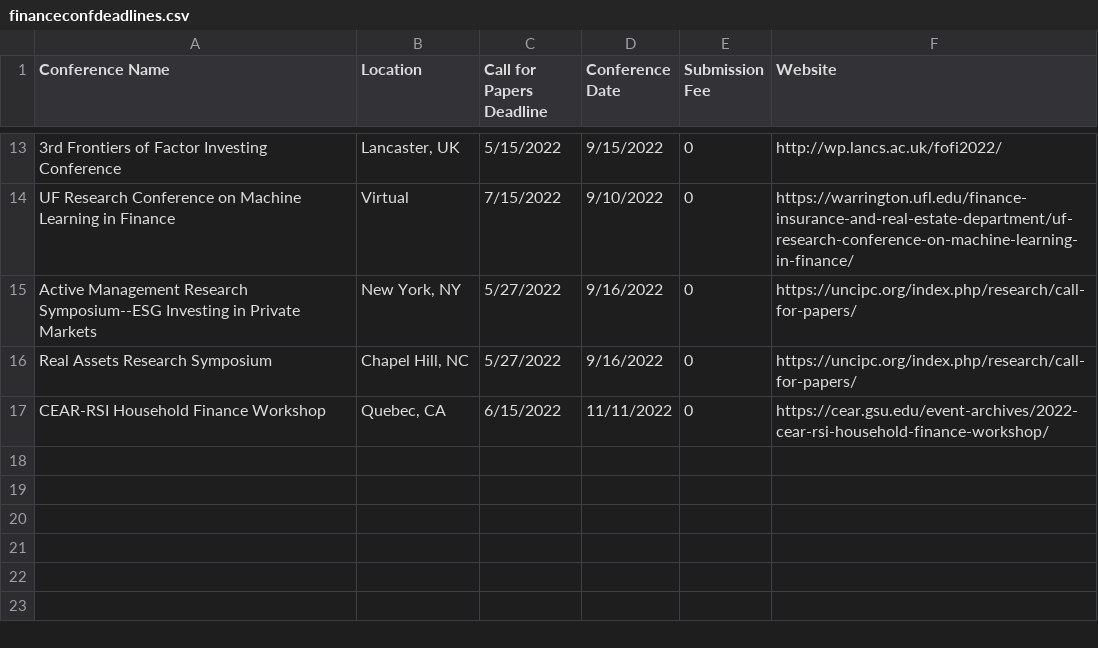
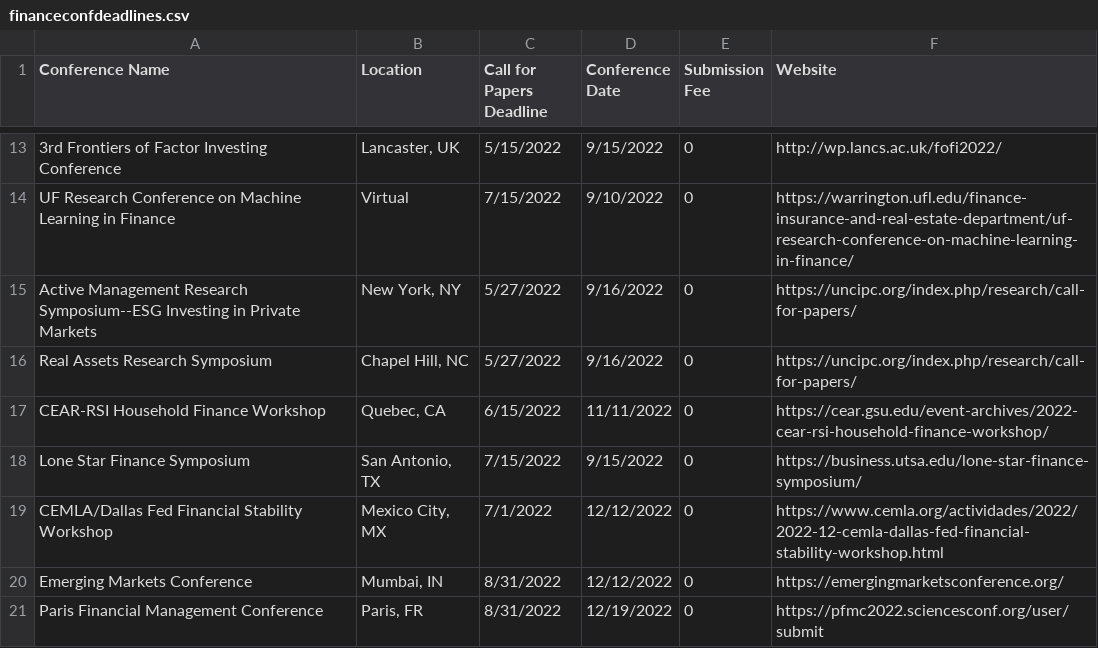
Before and after one commit to tbeason/financeconferences, a CSV file: data/financeconfdeadlines.csv, drawn as a sheet; only a part is shown, gaps mark what is left out.

Commit message:
fresh updates

```diff
--- a/data/financeconfdeadlines.csv
+++ b/data/financeconfdeadlines.csv
@@ -17 +17,5 @@ Real Assets Research Symposium,"Chapel Hill, NC",5/27/2022,9/16/2022,0,https://u
 CEAR-RSI Household Finance Workshop,"Quebec, CA",6/15/2022,11/11/2022,0,https://cear.gsu.edu/event-archives/2022-cear-rsi-household-finance-workshop/
+Lone Star Finance Symposium,"San Antonio, TX",7/15/2022,9/15/2022,0,https://business.utsa.edu/lone-star-finance-symposium/
+CEMLA/Dallas Fed Financial Stability Workshop,"Mexico City, MX",7/1/2022,12/12/2022,0,https://www.cemla.org/actividades/2022/2022-12-cemla-dallas-fed-financial-stability-workshop.html
+Emerging Markets Conference,"Mumbai, IN",8/31/2022,12/12/2022,0,https://emergingmarketsconference.org/
+Paris Financial Management Conference,"Paris, FR",8/31/2022,12/19/2022,0,https://pfmc2022.sciencesconf.org/user/submit
```
